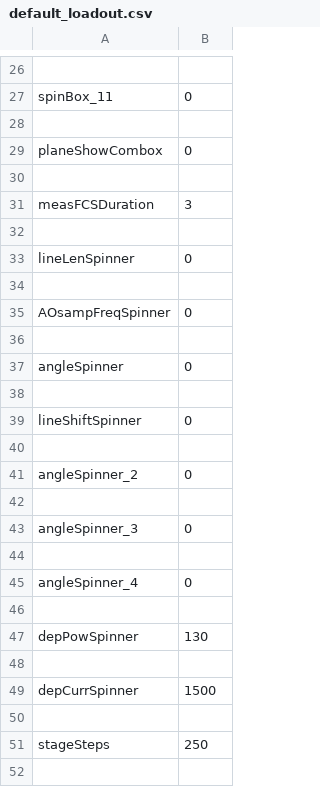
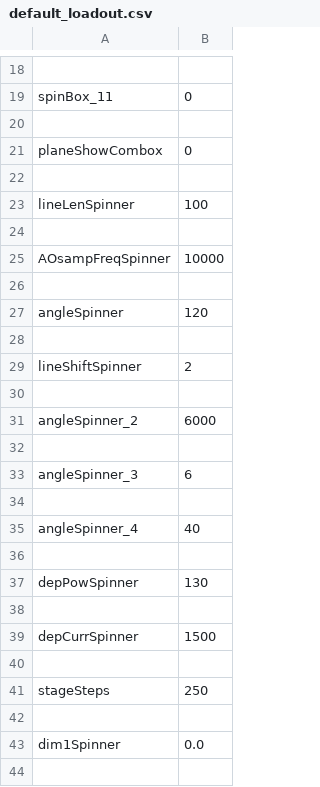
Before and after one commit to Th3Tr00p3r/gSTED-sFCS, a CSV file: settings/loadouts/default_loadout.csv, drawn as a sheet; only a part is shown, gaps mark what is left out; the shorter side is filled out with more unchanged rows; the diff covers the shown part only.

```diff
--- a/settings/loadouts/default_loadout.csv
+++ b/settings/loadouts/default_loadout.csv
@@ -30,17 +22,15 @@ planeShowCombox,0
 
-measFCSDuration,3
+lineLenSpinner,100
 
-lineLenSpinner,0
+AOsampFreqSpinner,10000
 
-AOsampFreqSpinner,0
+angleSpinner,120
 
-angleSpinner,0
+lineShiftSpinner,2
 
-lineShiftSpinner,0
+angleSpinner_2,6000
 
-angleSpinner_2,0
+angleSpinner_3,6
 
-angleSpinner_3,0
-
-angleSpinner_4,0
+angleSpinner_4,40
 
```
Also changed, not shown: 8 removed rows, 1 moved row and 2 edited cells elsewhere in this file, 8 other files.
